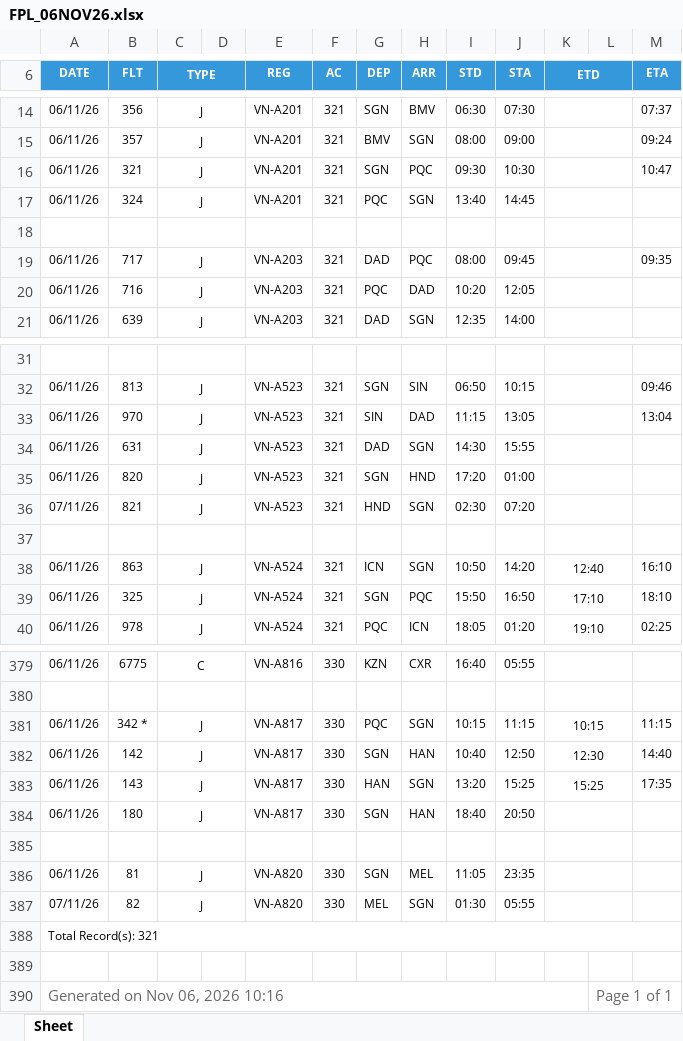
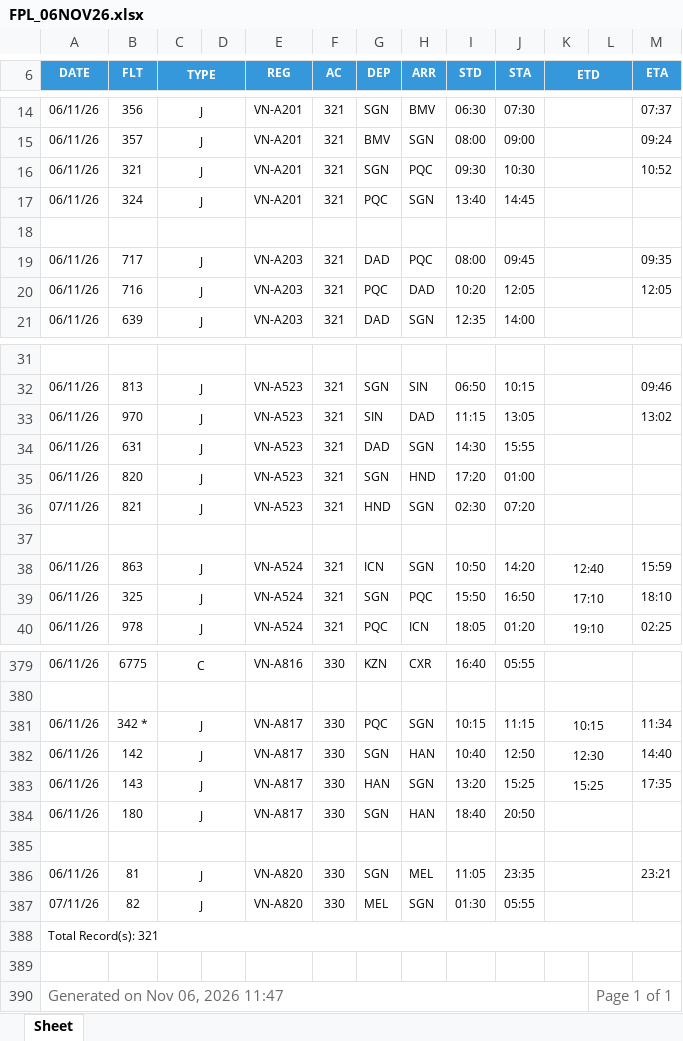
Before and after one commit to tlgsvj/lc, an Excel workbook: Data/FlightPlan/FPL_06NOV26.xlsx, sheet Sheet, drawn as a sheet; only a part is shown, gaps mark what is left out; values as stored, in another font and other column widths than the file's, no borders; charts and pictures not drawn; the diff covers the shown part only; the diff names each change by its address in the sheet, - before the commit and + after, or states it on an @@ line.

```diff
--- a/Data/FlightPlan/FPL_06NOV26.xlsx (sheet Sheet)
+++ b/Data/FlightPlan/FPL_06NOV26.xlsx (sheet Sheet)
-M16 (ETA): 10:47
+M16 (ETA): 10:52
-M20 (ETA): (empty)
+M20 (ETA): 12:05
-M33 (ETA): 13:04
+M33 (ETA): 13:02
-M38 (ETA): 16:10
+M38 (ETA): 15:59
-M381 (ETA): 11:15
+M381 (ETA): 11:34
-M386 (ETA): (empty)
+M386 (ETA): 23:21
-A390 (DATE): Generated on Nov 06, 2026 10:16
+A390 (DATE): Generated on Nov 06, 2026 11:47
```
Also changed, not shown: 2 added rows, 2 removed rows and 52 edited cells elsewhere in this sheet.
